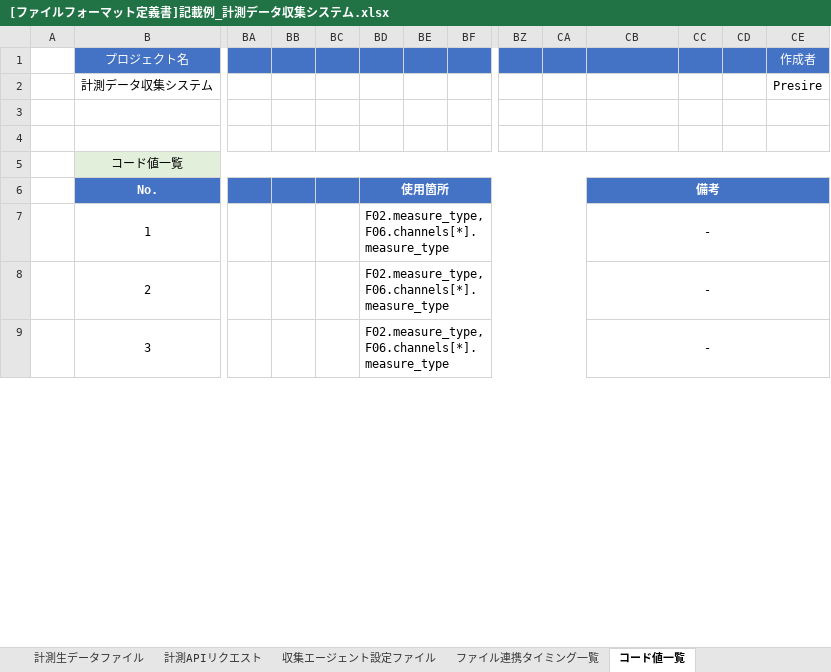
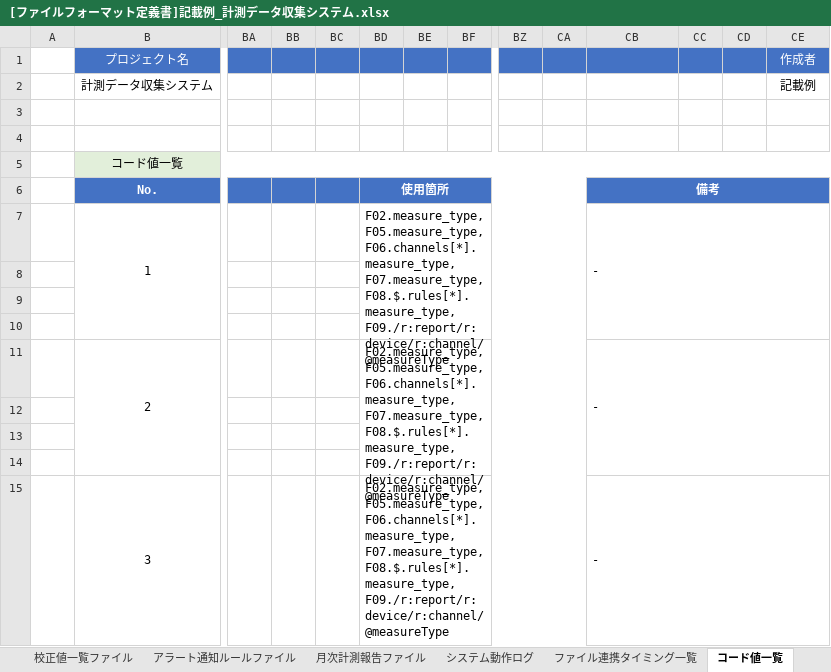
Before and after one commit to presire/SoftwareDesignDocument, an Excel workbook: File_Format_Definition/[ファイルフォーマット定義書]記載例_計測データ収集システム.xlsx, sheet コード値一覧, drawn as a sheet; only a part is shown, gaps mark what is left out; values as stored, in another font and other column widths than the file's, no borders; addresses are those after the commit; rows hold the shown columns only; the diff covers the shown part only; the diff names each change by its address in the sheet, - before the commit and + after, or states it on an @@ line.

```diff
--- a/File_Format_Definition/[ファイルフォーマット定義書]記載例_計測データ収集システム.xlsx (sheet コード値一覧)
+++ b/File_Format_Definition/[ファイルフォーマット定義書]記載例_計測データ収集システム.xlsx (sheet コード値一覧)
+sheet tab: 校正値一覧ファイル
+sheet tab: アラート通知ルールファイル
+sheet tab: 月次計測報告ファイル
+sheet tab: システム動作ログ
-CE2: Presire
+CE2: 記載例
-BD7 (使用箇所): F02.measure_type, F06.channels[*].measure_type
+BD7 (使用箇所): F02.measure_type, F05.measure_type, F06.channels[*].measure_type, F07.measure_type, F08.$.rules[*].measure_type, F09./r:report/r:device/r:channel/@measureType
-CB7 alignment: center
+CB7 alignment: left
+row 8: (empty)
+row 9: (empty)
+row 10: (empty)
-BD11 (使用箇所): F02.measure_type, F06.channels[*].measure_type
+BD11 (使用箇所): F02.measure_type, F05.measure_type, F06.channels[*].measure_type, F07.measure_type, F08.$.rules[*].measure_type, F09./r:report/r:device/r:channel/@measureType
-CB11 alignment: center
+CB11 alignment: left
+row 12: (empty)
+row 13: (empty)
+row 14: (empty)
-BD15 (使用箇所): F02.measure_type, F06.channels[*].measure_type
+BD15 (使用箇所): F02.measure_type, F05.measure_type, F06.channels[*].measure_type, F07.measure_type, F08.$.rules[*].measure_type, F09./r:report/r:device/r:channel/@measureType
-CB15 alignment: center
+CB15 alignment: left
```
Also changed, not shown: 10 added rows, 2 edited cells and cell formats elsewhere in this sheet, sheet ファイル一覧, sheet 上位連携ファイル, sheet ファイル連携タイミング一覧, sheet 計測生データファイル, sheet 共通仕様, sheet 収集エージェント設定ファイル, 5 more sheets, 5 other files.
